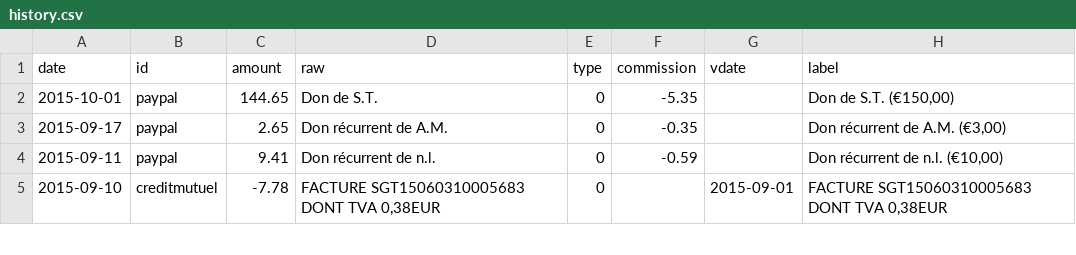
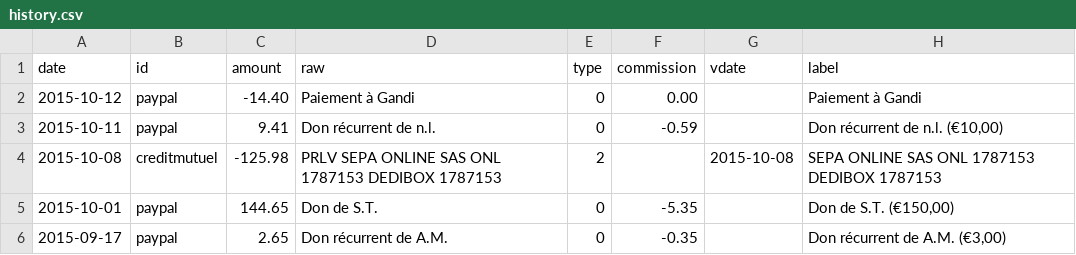
Before and after one commit to regardscitoyens/banque, a CSV file: data/history.csv, drawn as a sheet; only a part is shown; the shorter side is filled out with more unchanged rows.

```diff
--- a/data/history.csv
+++ b/data/history.csv
@@ -1,2 +1,5 @@
 date,id,amount,raw,type,commission,vdate,label
+2015-10-12,paypal,-14.40,Paiement à Gandi,0,0.00,,Paiement à Gandi
+2015-10-11,paypal,9.41,Don récurrent de n.l.,0,-0.59,,"Don récurrent de n.l. (€10,00)"
+2015-10-08,creditmutuel,-125.98,PRLV SEPA ONLINE SAS ONL 1787153 DEDIBOX 1787153,2,,2015-10-08,SEPA ONLINE SAS ONL 1787153 DEDIBOX 1787153
 2015-10-01,paypal,144.65,Don de S.T.,0,-5.35,,"Don de S.T. (€150,00)"
```
Also changed, not shown: 1 other file.
